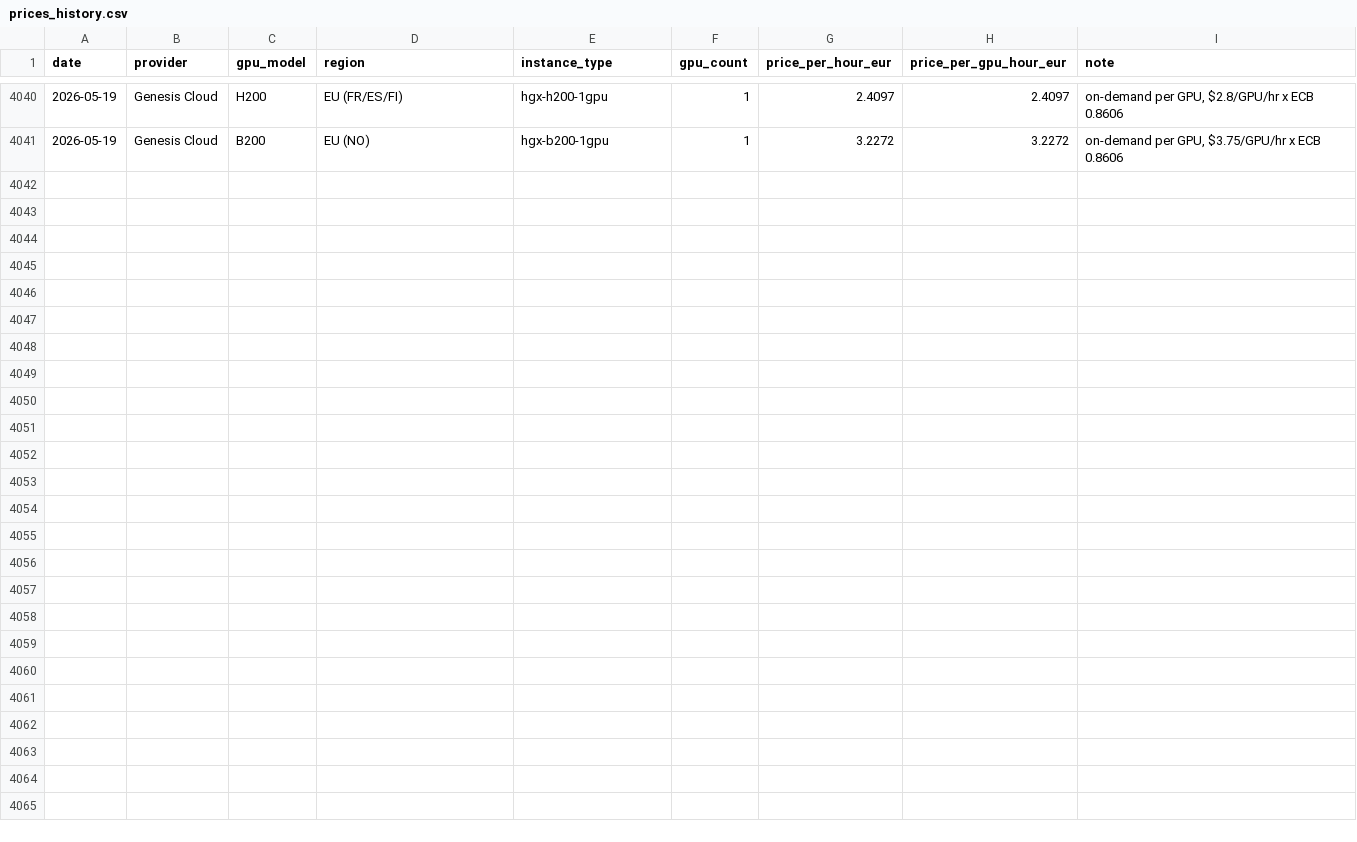
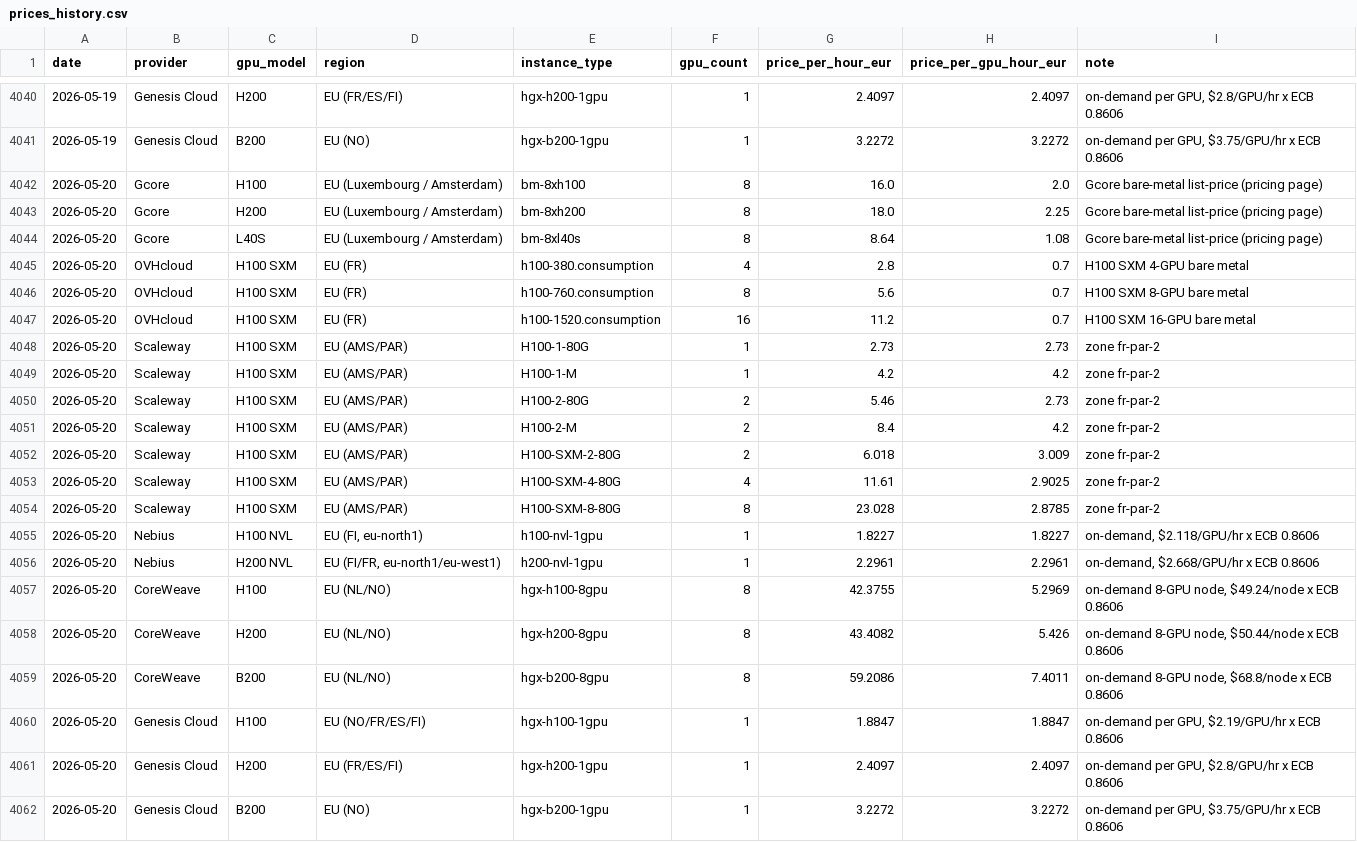
Before and after one commit to czijlstra-creator/ECS-index, a CSV file: prices_history.csv, drawn as a sheet; only a part is shown, gaps mark what is left out; the diff names each change by its address in the sheet, - before the commit and + after, or states it on an @@ line.

```diff
--- a/prices_history.csv
+++ b/prices_history.csv
+row 4042: 2026-05-20 | Gcore | H100 | EU (Luxembourg / Amsterdam) | bm-8xh100 | 8 | 16.0 | 2.0 | Gcore bare-metal list-price (pricing page)
+row 4043: 2026-05-20 | Gcore | H200 | EU (Luxembourg / Amsterdam) | bm-8xh200 | 8 | 18.0 | 2.25 | Gcore bare-metal list-price (pricing page)
+row 4044: 2026-05-20 | Gcore | L40S | EU (Luxembourg / Amsterdam) | bm-8xl40s | 8 | 8.64 | 1.08 | Gcore bare-metal list-price (pricing page)
+row 4045: 2026-05-20 | OVHcloud | H100 SXM | EU (FR) | h100-380.consumption | 4 | 2.8 | 0.7 | H100 SXM 4-GPU bare metal
+row 4046: 2026-05-20 | OVHcloud | H100 SXM | EU (FR) | h100-760.consumption | 8 | 5.6 | 0.7 | H100 SXM 8-GPU bare metal
+row 4047: 2026-05-20 | OVHcloud | H100 SXM | EU (FR) | h100-1520.consumption | 16 | 11.2 | 0.7 | H100 SXM 16-GPU bare metal
+row 4048: 2026-05-20 | Scaleway | H100 SXM | EU (AMS/PAR) | H100-1-80G | 1 | 2.73 | 2.73 | zone fr-par-2
+row 4049: 2026-05-20 | Scaleway | H100 SXM | EU (AMS/PAR) | H100-1-M | 1 | 4.2 | 4.2 | zone fr-par-2
+row 4050: 2026-05-20 | Scaleway | H100 SXM | EU (AMS/PAR) | H100-2-80G | 2 | 5.46 | 2.73 | zone fr-par-2
+row 4051: 2026-05-20 | Scaleway | H100 SXM | EU (AMS/PAR) | H100-2-M | 2 | 8.4 | 4.2 | zone fr-par-2
+row 4052: 2026-05-20 | Scaleway | H100 SXM | EU (AMS/PAR) | H100-SXM-2-80G | 2 | 6.018 | 3.009 | zone fr-par-2
+row 4053: 2026-05-20 | Scaleway | H100 SXM | EU (AMS/PAR) | H100-SXM-4-80G | 4 | 11.61 | 2.9025 | zone fr-par-2
+row 4054: 2026-05-20 | Scaleway | H100 SXM | EU (AMS/PAR) | H100-SXM-8-80G | 8 | 23.028 | 2.8785 | zone fr-par-2
+row 4055: 2026-05-20 | Nebius | H100 NVL | EU (FI, eu-north1) | h100-nvl-1gpu | 1 | 1.8227 | 1.8227 | on-demand, $2.118/GPU/hr x ECB 0.8606
+row 4056: 2026-05-20 | Nebius | H200 NVL | EU (FI/FR, eu-north1/eu-west1) | h200-nvl-1gpu | 1 | 2.2961 | 2.2961 | on-demand, $2.668/GPU/hr x ECB 0.8606
+row 4057: 2026-05-20 | CoreWeave | H100 | EU (NL/NO) | hgx-h100-8gpu | 8 | 42.3755 | 5.2969 | on-demand 8-GPU node, $49.24/node x ECB 0.8606
+row 4058: 2026-05-20 | CoreWeave | H200 | EU (NL/NO) | hgx-h200-8gpu | 8 | 43.4082 | 5.426 | on-demand 8-GPU node, $50.44/node x ECB 0.8606
+row 4059: 2026-05-20 | CoreWeave | B200 | EU (NL/NO) | hgx-b200-8gpu | 8 | 59.2086 | 7.4011 | on-demand 8-GPU node, $68.8/node x ECB 0.8606
+row 4060: 2026-05-20 | Genesis Cloud | H100 | EU (NO/FR/ES/FI) | hgx-h100-1gpu | 1 | 1.8847 | 1.8847 | on-demand per GPU, $2.19/GPU/hr x ECB 0.8606
+row 4061: 2026-05-20 | Genesis Cloud | H200 | EU (FR/ES/FI) | hgx-h200-1gpu | 1 | 2.4097 | 2.4097 | on-demand per GPU, $2.8/GPU/hr x ECB 0.8606
+row 4062: 2026-05-20 | Genesis Cloud | B200 | EU (NO) | hgx-b200-1gpu | 1 | 3.2272 | 3.2272 | on-demand per GPU, $3.75/GPU/hr x ECB 0.8606
```
Also changed, not shown: 1 other file.
